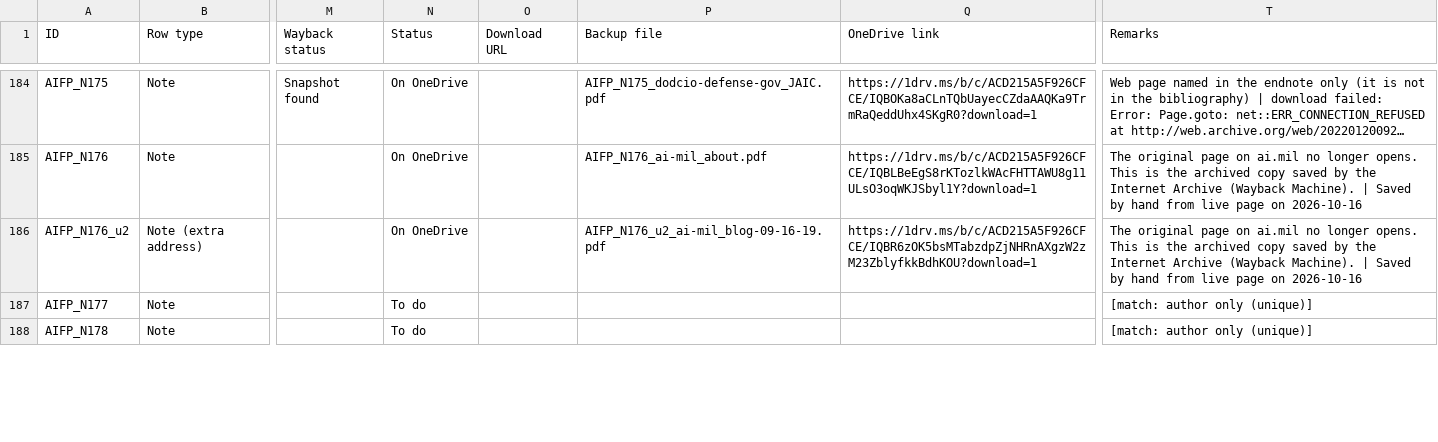
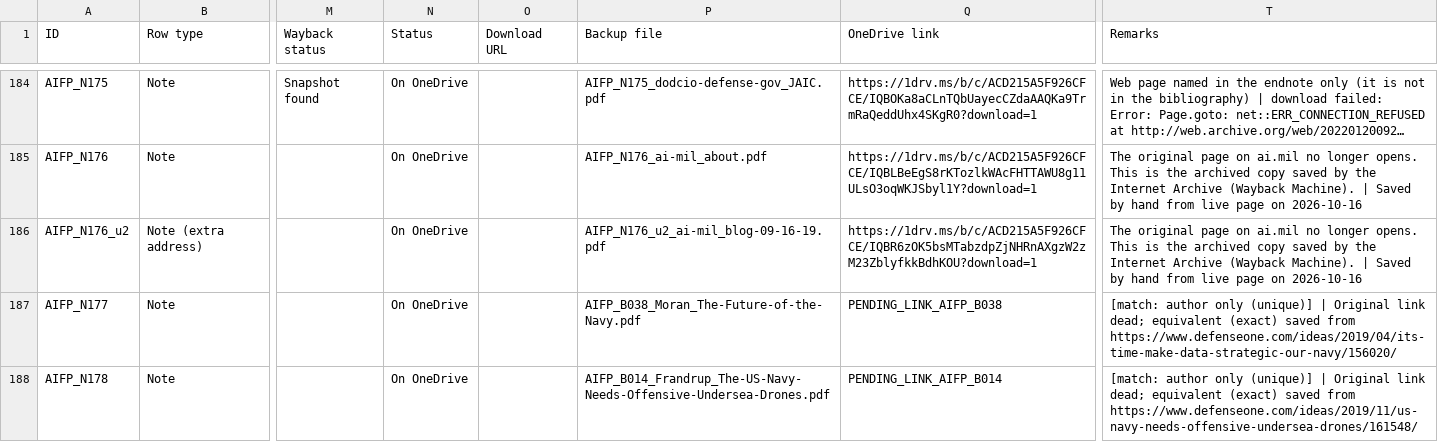
Before and after one commit to ankita-jagdeep123/if-books-backup, a CSV file: books/AIFP/AIFP_sources.csv, drawn as a sheet; only a part is shown, gaps mark what is left out; long unchanged cells end in …; the diff covers the shown part only; the diff names each change by its address in the sheet, - before the commit and + after, or states it on an @@ line.

Commit message:
AIFP r5 prep (NOT merged): laptop CSV rows N034/N177/N178/N179 as On OneDrive with PENDING_LINK placeholders; savedEquivalents AIFP_equivalents_done.csv; links pending (expect 245 saved + 75 buy = 320 of 325)

```diff
--- a/books/AIFP/AIFP_sources.csv
+++ b/books/AIFP/AIFP_sources.csv
-N187:N188 (Status): To do
+N187:N188 (Status): On OneDrive
-P187 (Backup file): (empty)
+P187 (Backup file): AIFP_B038_Moran_The-Future-of-the-Navy.pdf
-Q187 (OneDrive link): (empty)
+Q187 (OneDrive link): PENDING_LINK_AIFP_B038
-T187 (Remarks): …only (unique)]
+T187 (Remarks): …only (unique)] | Original link dead; equivalent (exact) saved from https://www.defenseone.com/ideas/2019/04/its-time-make-data-strategic-our-navy/156020/
-P188 (Backup file): (empty)
+P188 (Backup file): AIFP_B014_Frandrup_The-US-Navy-Needs-Offensive-Undersea-Drones.pdf
-Q188 (OneDrive link): (empty)
+Q188 (OneDrive link): PENDING_LINK_AIFP_B014
-T188 (Remarks): …only (unique)]
+T188 (Remarks): …only (unique)] | Original link dead; equivalent (exact) saved from https://www.defenseone.com/ideas/2019/11/us-navy-needs-offensive-undersea-drones/161548/
```
Also changed, not shown: 8 edited cells elsewhere in this file, 4 other files.
